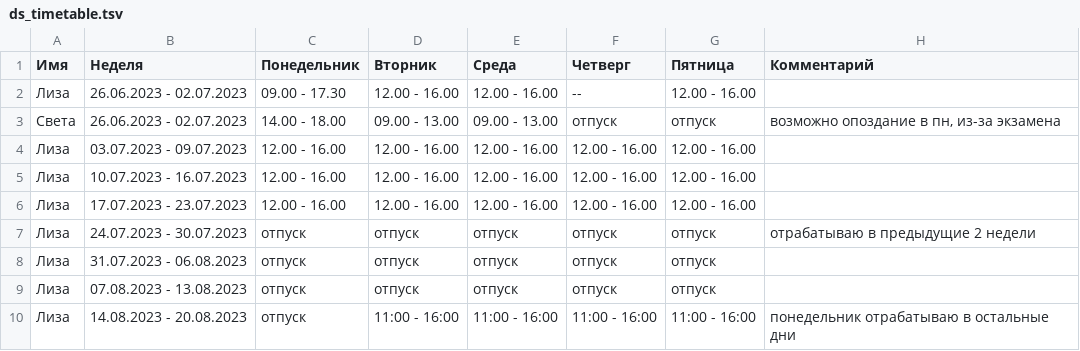
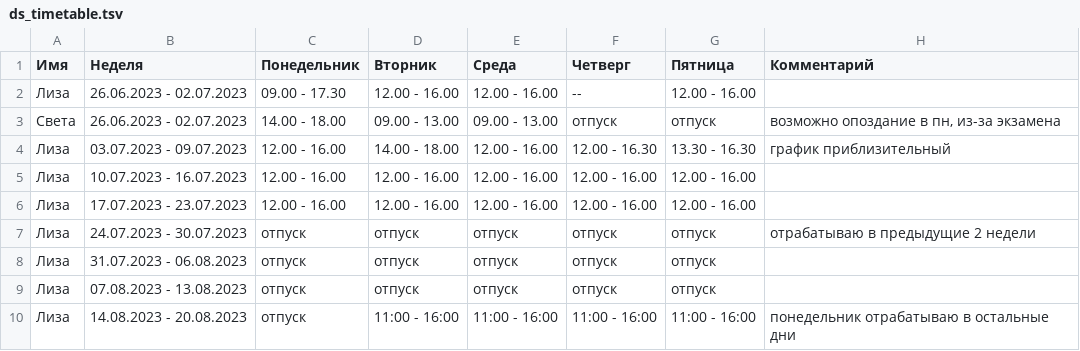
Before and after one commit to oadb-ds/timetable, a TSV file: ds_timetable.tsv, drawn as a sheet.

Commit message:
Update ds_timetable.tsv

```diff
--- a/ds_timetable.tsv
+++ b/ds_timetable.tsv
@@ -3,3 +3,3 @@
 Света	26.06.2023 - 02.07.2023	14.00 - 18.00	09.00 - 13.00	09.00 - 13.00	отпуск	отпуск	возможно опоздание в пн, из-за экзамена
-Лиза	03.07.2023 - 09.07.2023	12.00 - 16.00	12.00 - 16.00	12.00 - 16.00	12.00 - 16.00	12.00 - 16.00	
+Лиза	03.07.2023 - 09.07.2023	12.00 - 16.00	14.00 - 18.00	12.00 - 16.00	12.00 - 16.30	13.30 - 16.30	график приблизительный
 Лиза	10.07.2023 - 16.07.2023	12.00 - 16.00	12.00 - 16.00	12.00 - 16.00	12.00 - 16.00	12.00 - 16.00	
```
